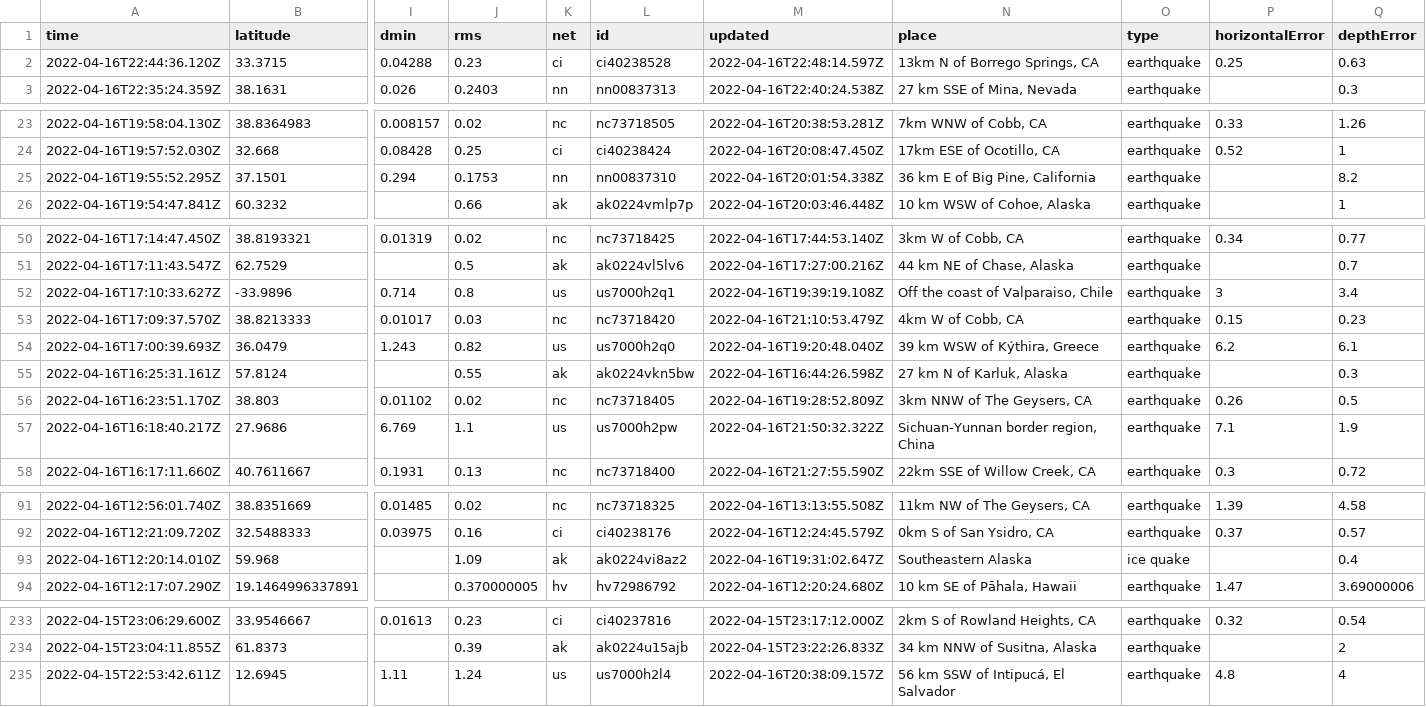
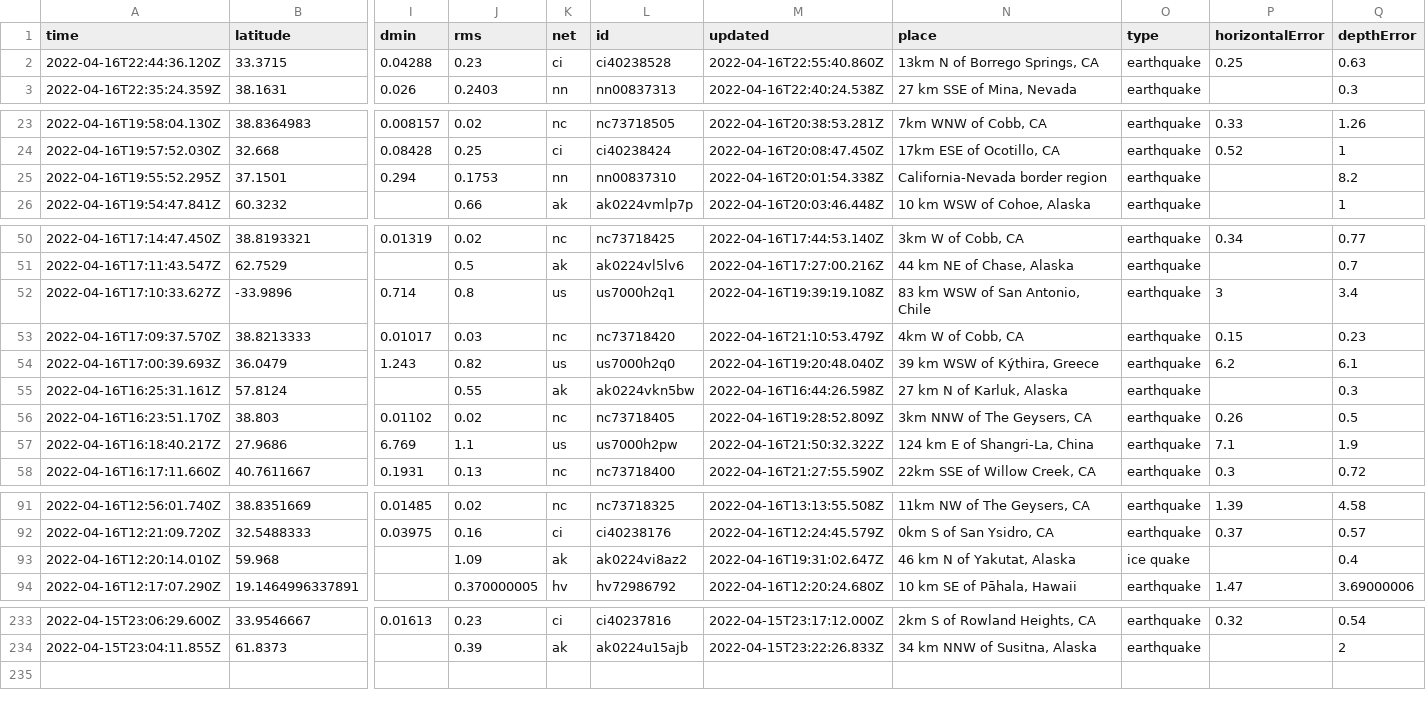
Before and after one commit to invisibae/nicar22-github-actions, a CSV file: usgs_current.csv, drawn as a sheet; only a part is shown, gaps mark what is left out; rows hold the shown columns only; the diff covers the shown part only; the diff names each change by its address in the sheet, - before the commit and + after, or states it on an @@ line.

```diff
--- a/usgs_current.csv
+++ b/usgs_current.csv
-M2 (updated): 2022-04-16T22:48:14.597Z
+M2 (updated): 2022-04-16T22:55:40.860Z
-N25 (place): 36 km E of Big Pine, California
+N25 (place): California-Nevada border region
-N52 (place): Off the coast of Valparaiso, Chile
+N52 (place): 83 km WSW of San Antonio, Chile
-N57 (place): Sichuan-Yunnan border region, China
+N57 (place): 124 km E of Shangri-La, China
-N93 (place): Southeastern Alaska
+N93 (place): 46 km N of Yakutat, Alaska
-row 235: 2022-04-15T22:53:42.611Z | 12.6945 | 1.11 | 1.24 | us | us7000h2l4 | 2022-04-16T20:38:09.157Z | 56 km SSW of Intipucá, El Salvador | earthquake | 4.8 | 4
```
Also changed, not shown: 5 edited cells elsewhere in this file.
